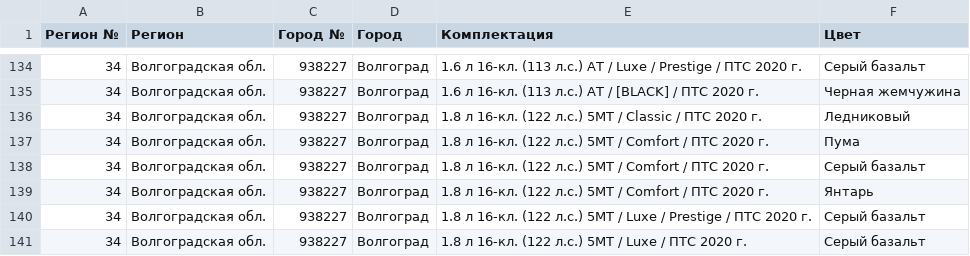
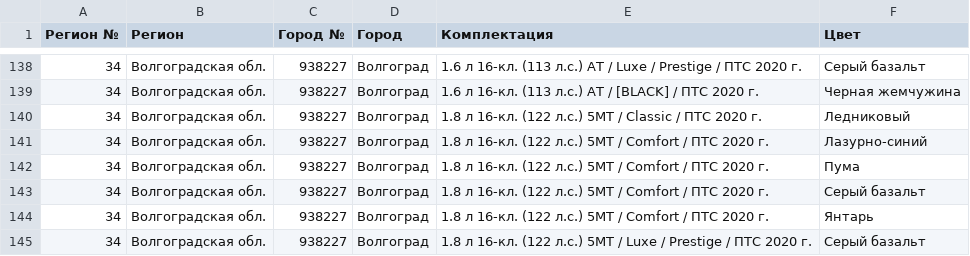
Before and after one commit to kafeg/ladacsv, a CSV file: xray_cross.csv, drawn as a sheet; only a part is shown, gaps mark what is left out; the shorter side is filled out with more unchanged rows; the diff covers the shown part only.

```diff
--- a/xray_cross.csv
+++ b/xray_cross.csv
@@ -136,2 +140,3 @@
 34, Волгоградская обл., 938227, Волгоград, 1.8 л 16-кл. (122 л.с.) 5МТ / Classic / ПТС 2020 г., Ледниковый
+34, Волгоградская обл., 938227, Волгоград, 1.8 л 16-кл. (122 л.с.) 5МТ / Comfort / ПТС 2020 г., Лазурно-синий
 34, Волгоградская обл., 938227, Волгоград, 1.8 л 16-кл. (122 л.с.) 5МТ / Comfort / ПТС 2020 г., Пума
```
Also changed, not shown: 16 added rows, 8 removed rows and 1 edited cell elsewhere in this file, largus_cross.csv, largus_universal.csv, 20 other files.
